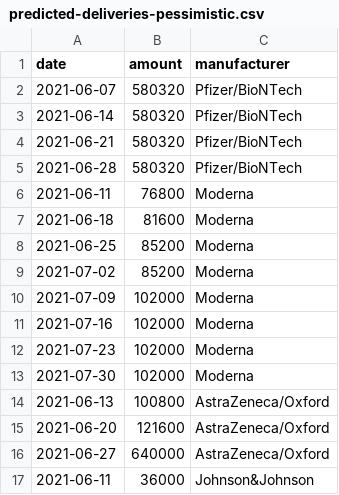
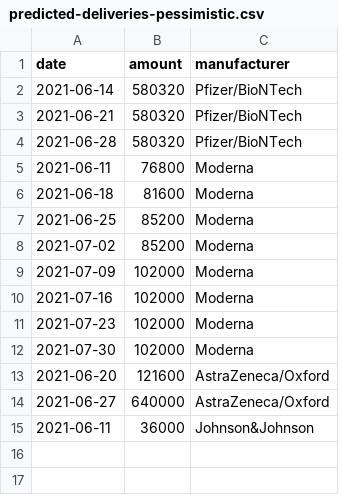
Before and after one commit to trldp/vaccine-prediction, a CSV file: Data/predicted-deliveries-pessimistic.csv, drawn as a sheet.

```diff
--- a/Data/predicted-deliveries-pessimistic.csv
+++ b/Data/predicted-deliveries-pessimistic.csv
@@ -1,3 +1,2 @@
 date,amount,manufacturer
-2021-06-07,580320,Pfizer/BioNTech
 2021-06-14,580320,Pfizer/BioNTech
@@ -13,3 +12,2 @@ date,amount,manufacturer
 2021-07-30,102000,Moderna
-2021-06-13,100800,AstraZeneca/Oxford
 2021-06-20,121600,AstraZeneca/Oxford
```
Also changed, not shown: Data/delivered.csv, Data/predicted-deliveries.csv, 1 other file.
